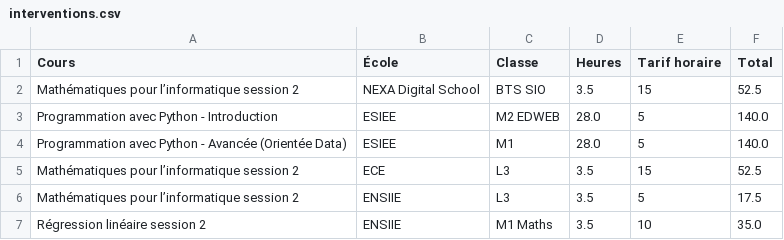
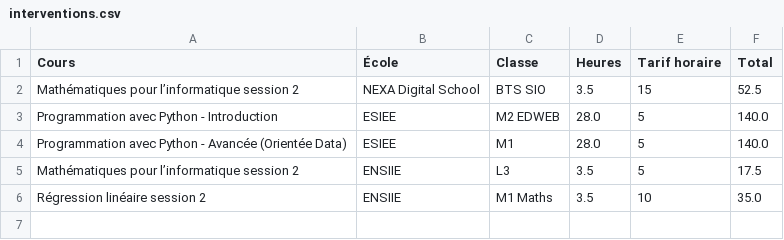
Before and after one commit to imane-R/API-notion, a CSV file: interventions.csv, drawn as a sheet; the diff names each change by its address in the sheet, - before the commit and + after, or states it on an @@ line.

```diff
--- a/interventions.csv
+++ b/interventions.csv
-row 5: Mathématiques pour l’informatique session 2 | ECE | L3 | 3.5 | 15 | 52.5
```
Also changed, not shown: 6 other files.
